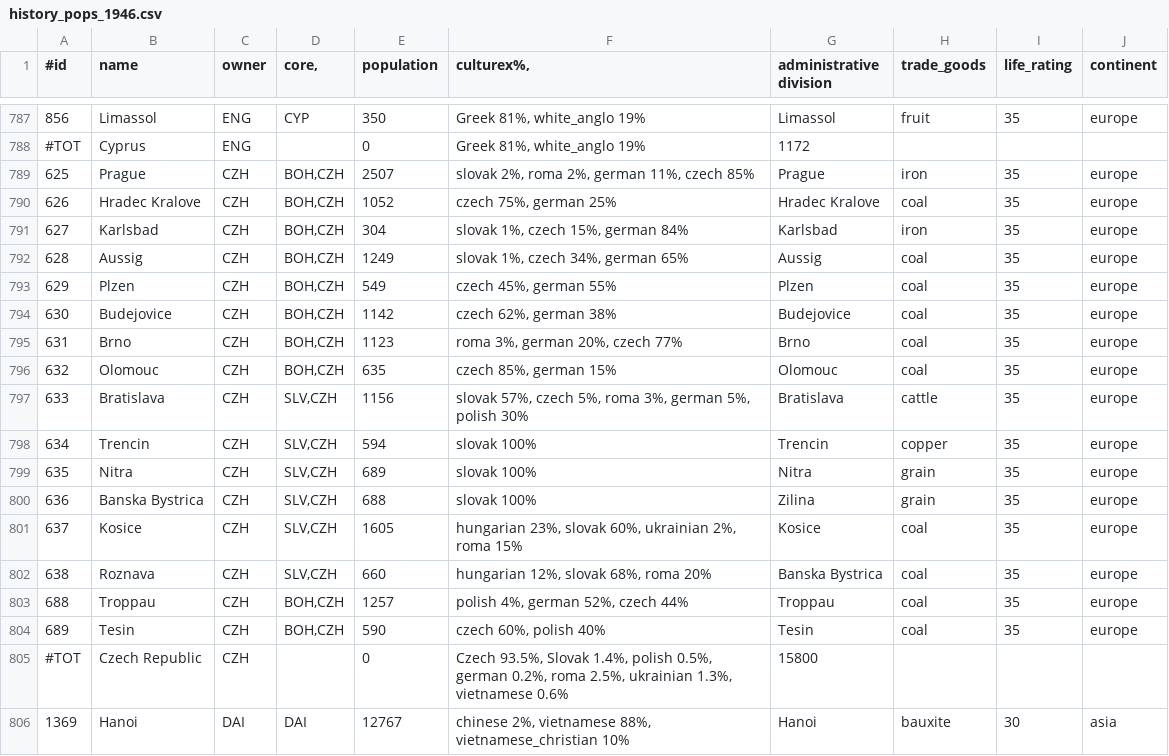
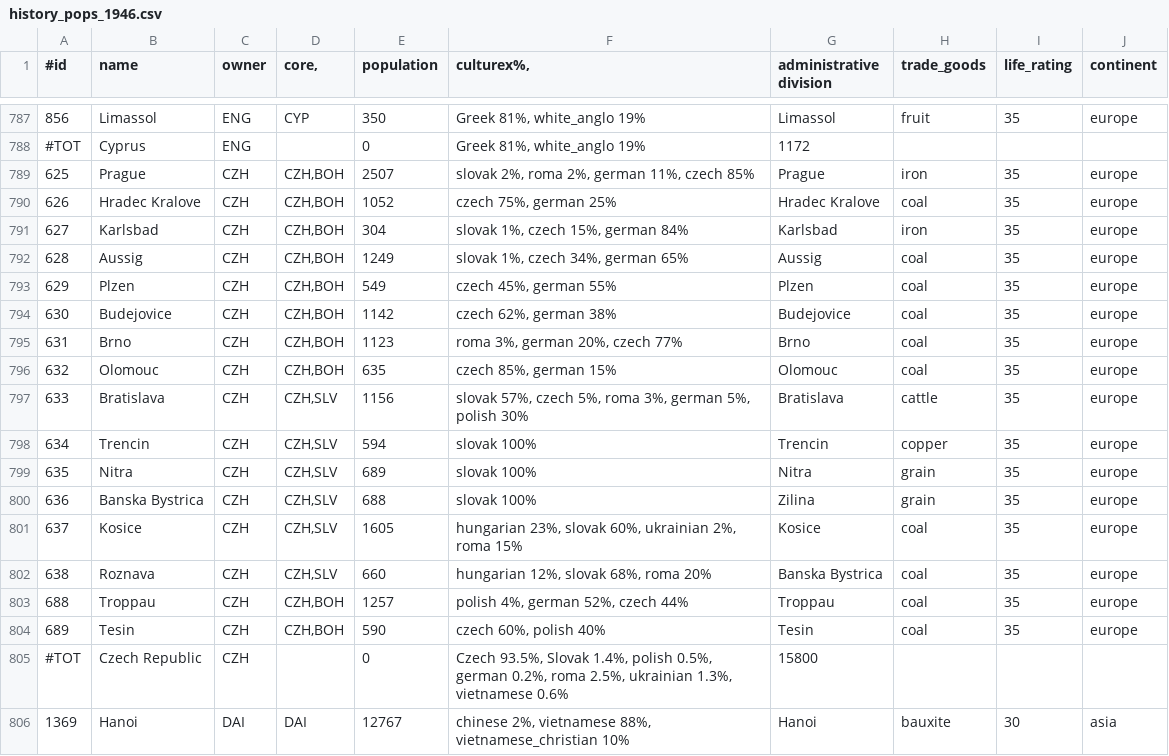
Before and after one commit to simsulla/nwomod, a CSV file: NWO/doc/history_pops_1946.csv, drawn as a sheet; only a part is shown, gaps mark what is left out; the diff covers the shown part only.

```diff
--- a/NWO/doc/history_pops_1946.csv
+++ b/NWO/doc/history_pops_1946.csv
@@ -788,18 +788,18 @@
 #TOT;Cyprus;ENG;;0;Greek 81%, white_anglo 19%;1172;;;
-625;Prague;CZH;BOH,CZH;2507;slovak 2%, roma 2%, german 11%, czech 85%;Prague;iron;35;"europe"
-626;Hradec Kralove;CZH;BOH,CZH;1052;czech 75%, german 25%;Hradec Kralove;coal;35;"europe"
-627;Karlsbad;CZH;BOH,CZH;304;slovak 1%, czech 15%, german 84%;Karlsbad;iron;35;"europe"
-628;Aussig;CZH;BOH,CZH;1249;slovak 1%, czech 34%, german 65%;Aussig;coal;35;"europe"
-629;Plzen;CZH;BOH,CZH;549;czech 45%, german 55%;Plzen;coal;35;"europe"
-630;Budejovice;CZH;BOH,CZH;1142;czech 62%, german 38%;Budejovice;coal;35;"europe"
-631;Brno;CZH;BOH,CZH;1123;roma 3%, german 20%, czech 77%;Brno;coal;35;"europe"
-632;Olomouc;CZH;BOH,CZH;635;czech 85%, german 15%;Olomouc;coal;35;"europe"
-633;Bratislava;CZH;SLV,CZH;1156;slovak 57%, czech 5%, roma 3%, german 5%, polish 30%;Bratislava;cattle;35;"europe"
-634;Trencin;CZH;SLV,CZH;594;slovak 100%;Trencin;copper;35;"europe"
-635;Nitra;CZH;SLV,CZH;689;slovak 100%;Nitra;grain;35;"europe"
-636;Banska Bystrica;CZH;SLV,CZH;688;slovak 100%;Zilina;grain;35;"europe"
-637;Kosice;CZH;SLV,CZH;1605;hungarian 23%, slovak 60%, ukrainian 2%, roma 15%;Kosice;coal;35;"europe"
-638;Roznava;CZH;SLV,CZH;660;hungarian 12%, slovak 68%, roma 20%;Banska Bystrica;coal;35;"europe"
-688;Troppau;CZH;BOH,CZH;1257;polish 4%, german 52%, czech 44%;Troppau;coal;35;"europe"
-689;Tesin;CZH;BOH,CZH;590;czech 60%, polish 40%;Tesin;coal;35;"europe"
+625;Prague;CZH;CZH,BOH;2507;slovak 2%, roma 2%, german 11%, czech 85%;Prague;iron;35;"europe"
+626;Hradec Kralove;CZH;CZH,BOH;1052;czech 75%, german 25%;Hradec Kralove;coal;35;"europe"
+627;Karlsbad;CZH;CZH,BOH;304;slovak 1%, czech 15%, german 84%;Karlsbad;iron;35;"europe"
+628;Aussig;CZH;CZH,BOH;1249;slovak 1%, czech 34%, german 65%;Aussig;coal;35;"europe"
+629;Plzen;CZH;CZH,BOH;549;czech 45%, german 55%;Plzen;coal;35;"europe"
+630;Budejovice;CZH;CZH,BOH;1142;czech 62%, german 38%;Budejovice;coal;35;"europe"
+631;Brno;CZH;CZH,BOH;1123;roma 3%, german 20%, czech 77%;Brno;coal;35;"europe"
+632;Olomouc;CZH;CZH,BOH;635;czech 85%, german 15%;Olomouc;coal;35;"europe"
+633;Bratislava;CZH;CZH,SLV;1156;slovak 57%, czech 5%, roma 3%, german 5%, polish 30%;Bratislava;cattle;35;"europe"
+634;Trencin;CZH;CZH,SLV;594;slovak 100%;Trencin;copper;35;"europe"
+635;Nitra;CZH;CZH,SLV;689;slovak 100%;Nitra;grain;35;"europe"
+636;Banska Bystrica;CZH;CZH,SLV;688;slovak 100%;Zilina;grain;35;"europe"
+637;Kosice;CZH;CZH,SLV;1605;hungarian 23%, slovak 60%, ukrainian 2%, roma 15%;Kosice;coal;35;"europe"
+638;Roznava;CZH;CZH,SLV;660;hungarian 12%, slovak 68%, roma 20%;Banska Bystrica;coal;35;"europe"
+688;Troppau;CZH;CZH,BOH;1257;polish 4%, german 52%, czech 44%;Troppau;coal;35;"europe"
+689;Tesin;CZH;CZH,BOH;590;czech 60%, polish 40%;Tesin;coal;35;"europe"
 #TOT;Czech Republic;CZH;;0;Czech 93.5%, Slovak 1.4%, polish 0.5%, german 0.2%, roma 2.5%, ukrainian 1.3%, vietnamese 0.6%;15800;;;
```
Also changed, not shown: 11 edited cells elsewhere in this file, NWO/doc/history_pops_1992.csv, NWO/doc/history_regions.csv, 31 other files.
